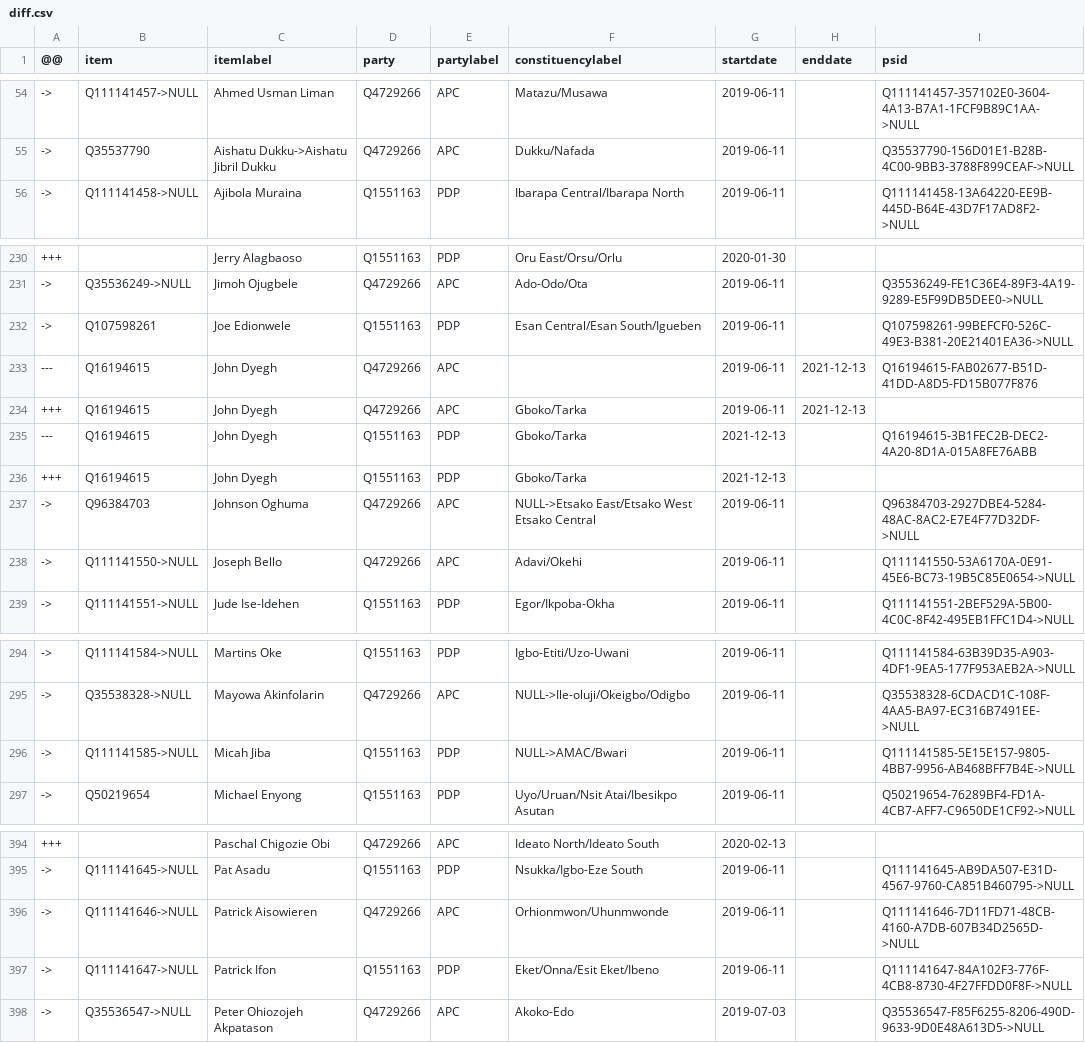
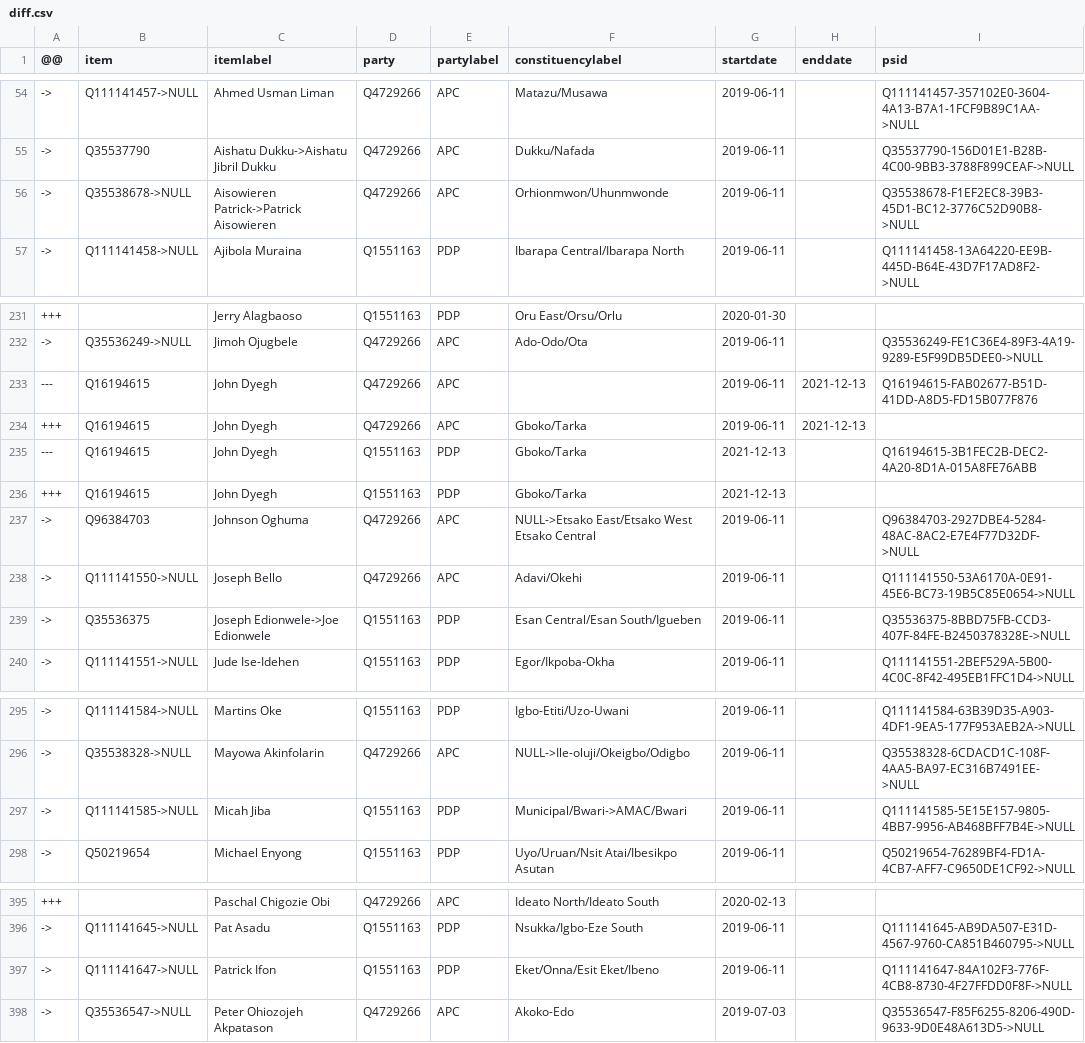
Before and after one commit to every-politician-scrapers/nigeria, a CSV file: sources/representatives-9/diff.csv, drawn as a sheet; only a part is shown, gaps mark what is left out; the diff covers the shown part only.

```diff
--- a/sources/representatives-9/diff.csv
+++ b/sources/representatives-9/diff.csv
@@ -55,2 +55,3 @@
 ->,Q35537790,Aishatu Dukku->Aishatu Jibril Dukku,Q4729266,APC,Dukku/Nafada,2019-06-11,,Q35537790-156D01E1-B28B-4C00-9BB3-3788F899CEAF->NULL
+->,Q35538678->NULL,Aisowieren Patrick->Patrick Aisowieren,Q4729266,APC,Orhionmwon/Uhunmwonde,2019-06-11,,Q35538678-F1EF2EC8-39B3-45D1-BC12-3776C52D90B8->NULL
 ->,Q111141458->NULL,Ajibola Muraina,Q1551163,PDP,Ibarapa Central/Ibarapa North,2019-06-11,,Q111141458-13A64220-EE9B-445D-B64E-43D7F17AD8F2->NULL
@@ -231,3 +232,2 @@
 ->,Q35536249->NULL,Jimoh Ojugbele,Q4729266,APC,Ado-Odo/Ota,2019-06-11,,Q35536249-FE1C36E4-89F3-4A19-9289-E5F99DB5DEE0->NULL
-->,Q107598261,Joe Edionwele,Q1551163,PDP,Esan Central/Esan South/Igueben,2019-06-11,,Q107598261-99BEFCF0-526C-49E3-B381-20E21401EA36->NULL
 ---,Q16194615,John Dyegh,Q4729266,APC,,2019-06-11,2021-12-13,Q16194615-FAB02677-B51D-41DD-A8D5-FD15B077F876
@@ -238,2 +238,3 @@
 ->,Q111141550->NULL,Joseph Bello,Q4729266,APC,Adavi/Okehi,2019-06-11,,Q111141550-53A6170A-0E91-45E6-BC73-19B5C85E0654->NULL
+->,Q35536375,Joseph Edionwele->Joe Edionwele,Q1551163,PDP,Esan Central/Esan South/Igueben,2019-06-11,,Q35536375-8BBD75FB-CCD3-407F-84FE-B2450378328E->NULL
 ->,Q111141551->NULL,Jude Ise-Idehen,Q1551163,PDP,Egor/Ikpoba-Okha,2019-06-11,,Q111141551-2BEF529A-5B00-4C0C-8F42-495EB1FFC1D4->NULL
@@ -295,3 +296,3 @@
 ->,Q35538328->NULL,Mayowa Akinfolarin,Q4729266,APC,NULL->Ile-oluji/Okeigbo/Odigbo,2019-06-11,,Q35538328-6CDACD1C-108F-4AA5-BA97-EC316B7491EE->NULL
-->,Q111141585->NULL,Micah Jiba,Q1551163,PDP,NULL->AMAC/Bwari,2019-06-11,,Q111141585-5E15E157-9805-4BB7-9956-AB468BFF7B4E->NULL
+->,Q111141585->NULL,Micah Jiba,Q1551163,PDP,Municipal/Bwari->AMAC/Bwari,2019-06-11,,Q111141585-5E15E157-9805-4BB7-9956-AB468BFF7B4E->NULL
 ->,Q50219654,Michael Enyong,Q1551163,PDP,Uyo/Uruan/Nsit Atai/Ibesikpo Asutan,2019-06-11,,Q50219654-76289BF4-FD1A-4CB7-AFF7-C9650DE1CF92->NULL
@@ -395,3 +396,2 @@
 ->,Q111141645->NULL,Pat Asadu,Q1551163,PDP,Nsukka/Igbo-Eze South,2019-06-11,,Q111141645-AB9DA507-E31D-4567-9760-CA851B460795->NULL
-->,Q111141646->NULL,Patrick Aisowieren,Q4729266,APC,Orhionmwon/Uhunmwonde,2019-06-11,,Q111141646-7D11FD71-48CB-4160-A7DB-607B34D2565D->NULL
 ->,Q111141647->NULL,Patrick Ifon,Q1551163,PDP,Eket/Onna/Esit Eket/Ibeno,2019-06-11,,Q111141647-84A102F3-776F-4CB8-8730-4F27FFDD0F8F->NULL
```
Also changed, not shown: 1 edited cell elsewhere in this file, sources/senate-6/wikidata.csv, sources/senate-7/diff.csv, 16 other files.
